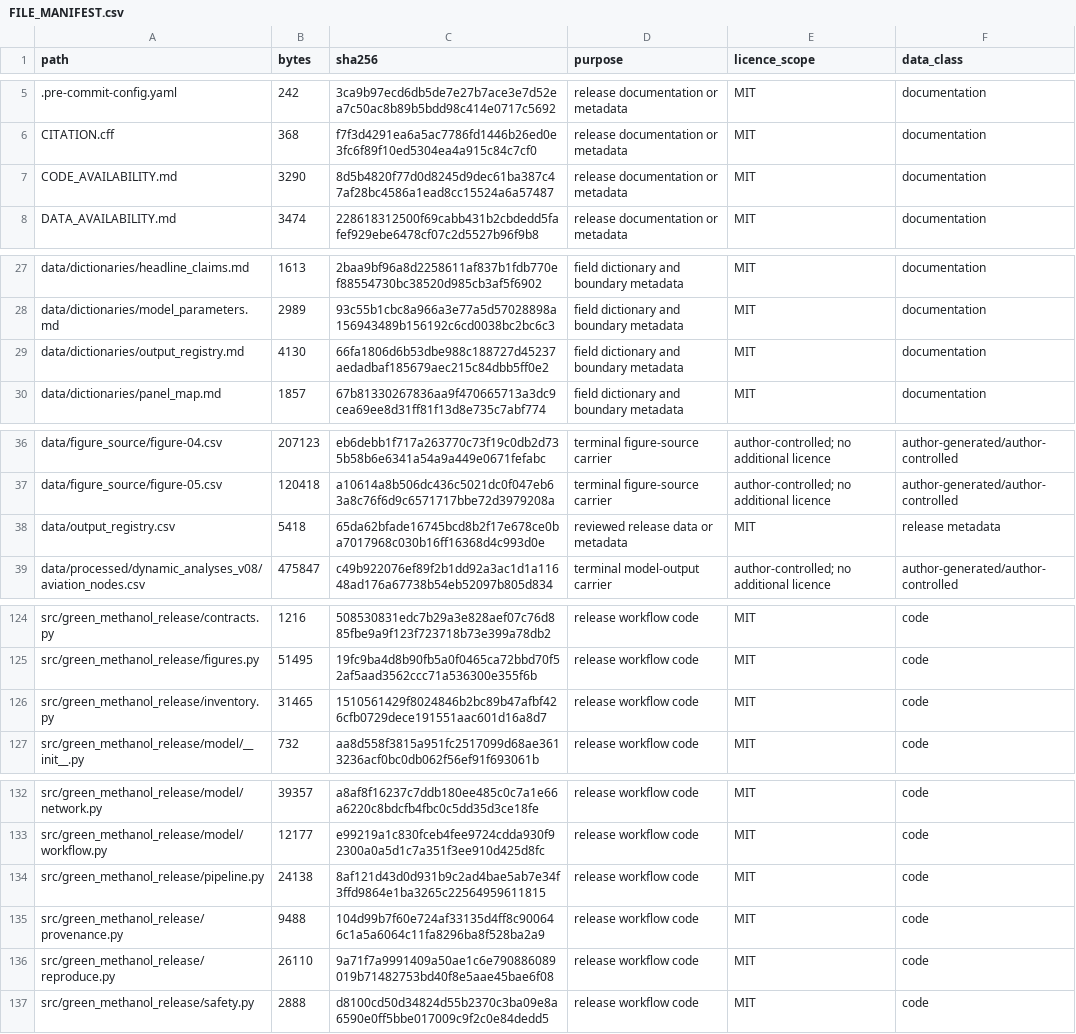
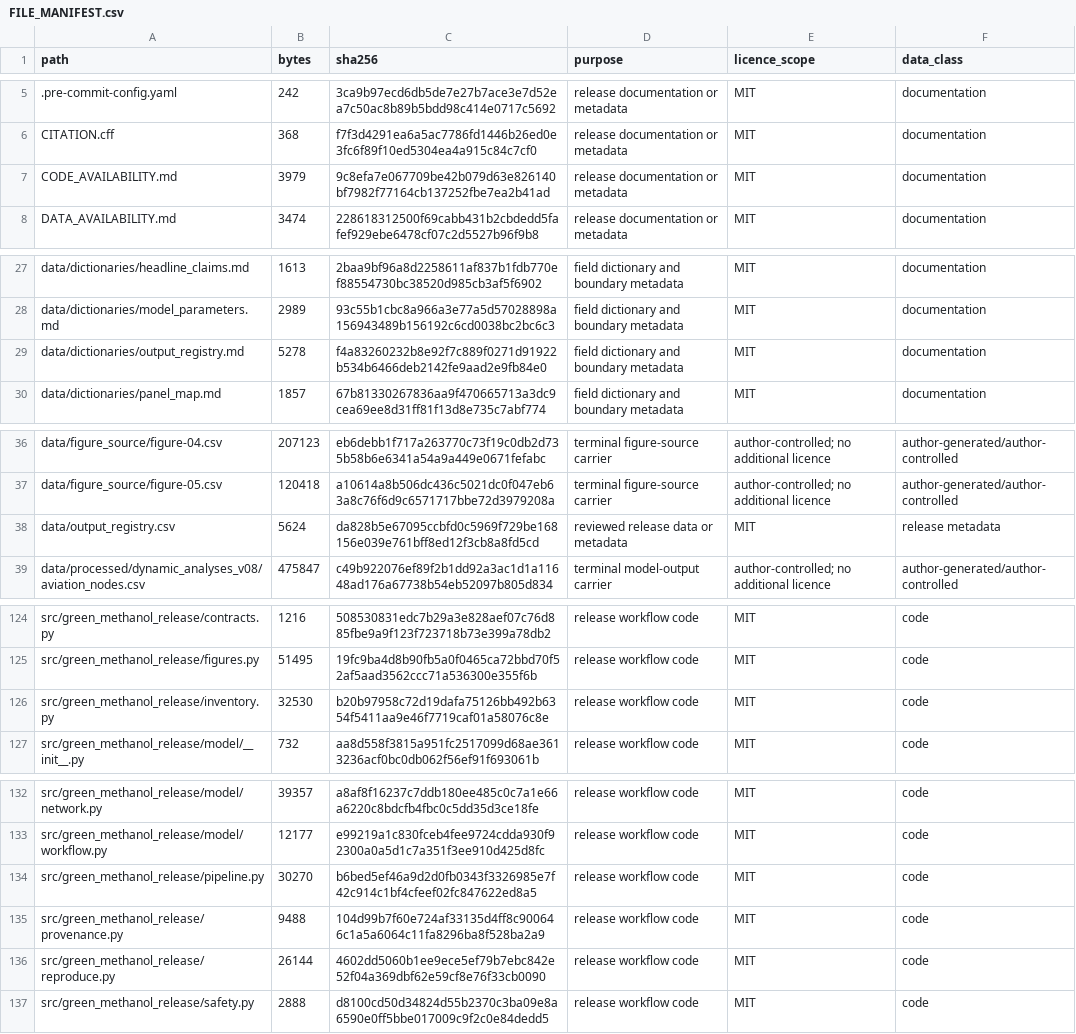
Before and after one commit to Chenzhongdaji/green-methanol-pipeline-reuse-public, a CSV file: FILE_MANIFEST.csv, drawn as a sheet; only a part is shown, gaps mark what is left out; the diff covers the shown part only.

```diff
--- a/FILE_MANIFEST.csv
+++ b/FILE_MANIFEST.csv
@@ -6,3 +6,3 @@ path,bytes,sha256,purpose,licence_scope,data_class
 CITATION.cff,368,f7f3d4291ea6a5ac7786fd1446b26ed0e3fc6f89f10ed5304ea4a915c84c7cf0,release documentation or metadata,MIT,documentation
-CODE_AVAILABILITY.md,3290,8d5b4820f77d0d8245d9dec61ba387c47af28bc4586a1ead8cc15524a6a57487,release documentation or metadata,MIT,documentation
+CODE_AVAILABILITY.md,3979,9c8efa7e067709be42b079d63e826140bf7982f77164cb137252fbe7ea2b41ad,release documentation or metadata,MIT,documentation
 DATA_AVAILABILITY.md,3474,228618312500f69cabb431b2cbdedd5fafef929ebe6478cf07c2d5527b96f9b8,release documentation or metadata,MIT,documentation
@@ -28,3 +28,3 @@ data/dictionaries/headline_claims.md,1613,2baa9bf96a8d2258611af837b1fdb770ef8855
 data/dictionaries/model_parameters.md,2989,93c55b1cbc8a966a3e77a5d57028898a156943489b156192c6cd0038bc2bc6c3,field dictionary and boundary metadata,MIT,documentation
-data/dictionaries/output_registry.md,4130,66fa1806d6b53dbe988c188727d45237aedadbaf185679aec215c84dbb5ff0e2,field dictionary and boundary metadata,MIT,documentation
+data/dictionaries/output_registry.md,5278,f4a83260232b8e92f7c889f0271d91922b534b6466deb2142fe9aad2e9fb84e0,field dictionary and boundary metadata,MIT,documentation
 data/dictionaries/panel_map.md,1857,67b81330267836aa9f470665713a3dc9cea69ee8d31ff81f13d8e735c7abf774,field dictionary and boundary metadata,MIT,documentation
@@ -37,3 +37,3 @@ data/figure_source/figure-04.csv,207123,eb6debb1f717a263770c73f19c0db2d735b58b6e
 data/figure_source/figure-05.csv,120418,a10614a8b506dc436c5021dc0f047eb63a8c76f6d9c6571717bbe72d3979208a,terminal figure-source carrier,author-controlled; no additional licence,author-generated/author-controlled
-data/output_registry.csv,5418,65da62bfade16745bcd8b2f17e678ce0ba7017968c030b16ff16368d4c993d0e,reviewed release data or metadata,MIT,release metadata
+data/output_registry.csv,5624,da828b5e67095ccbfd0c5969f729be168156e039e761bff8ed12f3cb8a8fd5cd,reviewed release data or metadata,MIT,release metadata
 data/processed/dynamic_analyses_v08/aviation_nodes.csv,475847,c49b922076ef89f2b1dd92a3ac1d1a11648ad176a67738b54eb52097b805d834,terminal model-output carrier,author-controlled; no additional licence,author-generated/author-controlled
@@ -125,3 +125,3 @@ src/green_methanol_release/contracts.py,1216,508530831edc7b29a3e828aef07c76d885f
 src/green_methanol_release/figures.py,51495,19fc9ba4d8b90fb5a0f0465ca72bbd70f52af5aad3562ccc71a536300e355f6b,release workflow code,MIT,code
-src/green_methanol_release/inventory.py,31465,1510561429f8024846b2bc89b47afbf426cfb0729dece191551aac601d16a8d7,release workflow code,MIT,code
+src/green_methanol_release/inventory.py,32530,b20b97958c72d19dafa75126bb492b6354f5411aa9e46f7719caf01a58076c8e,release workflow code,MIT,code
 src/green_methanol_release/model/__init__.py,732,aa8d558f3815a951fc2517099d68ae3613236acf0bc0db062f56ef91f693061b,release workflow code,MIT,code
@@ -133,5 +133,5 @@ src/green_methanol_release/model/network.py,39357,a8af8f16237c7ddb180ee485c0c7a1
 src/green_methanol_release/model/workflow.py,12177,e99219a1c830fceb4fee9724cdda930f92300a0a5d1c7a351f3ee910d425d8fc,release workflow code,MIT,code
-src/green_methanol_release/pipeline.py,24138,8af121d43d0d931b9c2ad4bae5ab7e34f3ffd9864e1ba3265c22564959611815,release workflow code,MIT,code
+src/green_methanol_release/pipeline.py,30270,b6bed5ef46a9d2d0fb0343f3326985e7f42c914c1bf4cfeef02fc847622ed8a5,release workflow code,MIT,code
 src/green_methanol_release/provenance.py,9488,104d99b7f60e724af33135d4ff8c900646c1a5a6064c11fa8296ba8f528ba2a9,release workflow code,MIT,code
-src/green_methanol_release/reproduce.py,26110,9a71f7a9991409a50ae1c6e790886089019b71482753bd40f8e5aae45bae6f08,release workflow code,MIT,code
+src/green_methanol_release/reproduce.py,26144,4602dd5060b1ee9ece5ef79b7ebc842e52f04a369dbf62e59cf8e76f33cb0090,release workflow code,MIT,code
 src/green_methanol_release/safety.py,2888,d8100cd50d34824d55b2370c3ba09e8a6590e0ff5bbe017009c9f2c0e84dedd5,release workflow code,MIT,code
```
Also changed, not shown: 4 edited cells elsewhere in this file, data/output_registry.csv, 8 other files.
